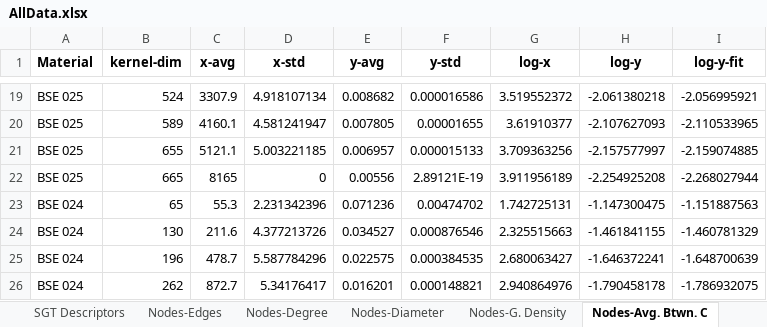
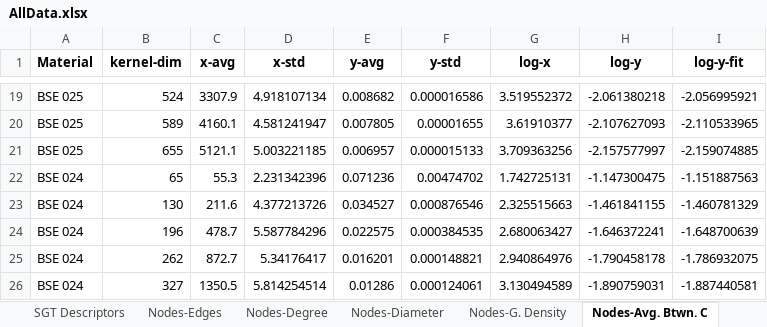
Before and after one commit to owuordickson/structural-gt, an Excel workbook: results/SamChigome/analysis/n_10/AllData.xlsx, sheet Nodes-Avg. Btwn. C, drawn as a sheet; only a part is shown, gaps mark what is left out; the shorter side is filled out with more unchanged rows; values as stored, in another font and other column widths than the file's, no borders; the diff names each change by its address in the sheet, - before the commit and + after, or states it on an @@ line.

```diff
--- a/results/SamChigome/analysis/n_10/AllData.xlsx (sheet Nodes-Avg. Btwn. C)
+++ b/results/SamChigome/analysis/n_10/AllData.xlsx (sheet Nodes-Avg. Btwn. C)
-row 22: BSE 025 | 665 | 8165 | 0 | 0.00556 | 2.89121E-19 | 3.911956189 | -2.254925208 | -2.268027944
```
Also changed, not shown: charts or pictures, 1 other file.
